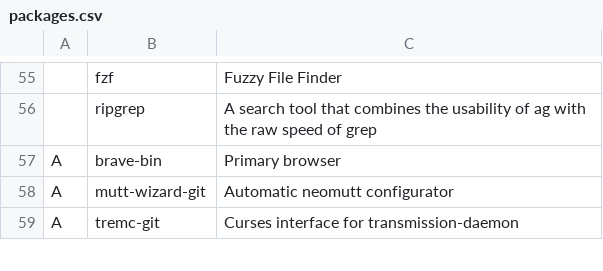
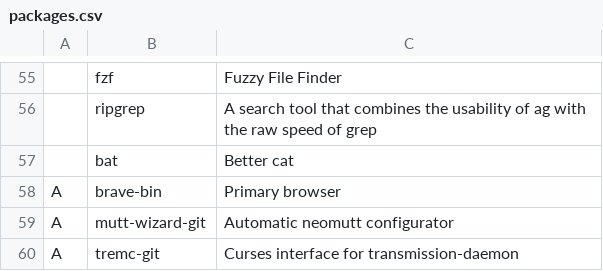
Before and after one commit to thehnm/sexyarch, a CSV file: packages.csv, drawn as a sheet; only a part is shown, gaps mark what is left out; the diff names each change by its address in the sheet, - before the commit and + after, or states it on an @@ line.

Commit message:
Add bat

```diff
--- a/packages.csv
+++ b/packages.csv
+row 57:  | bat | Better cat
```
